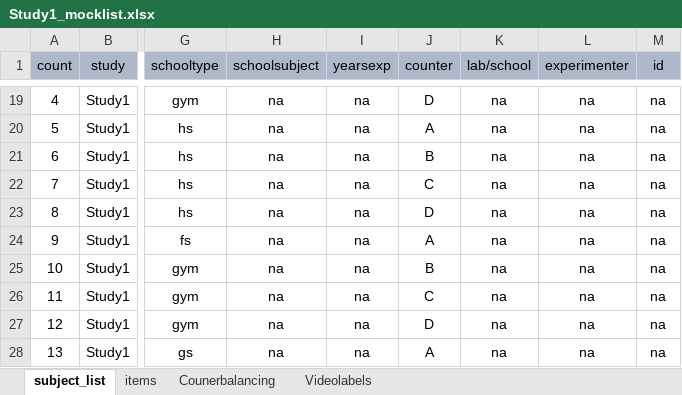
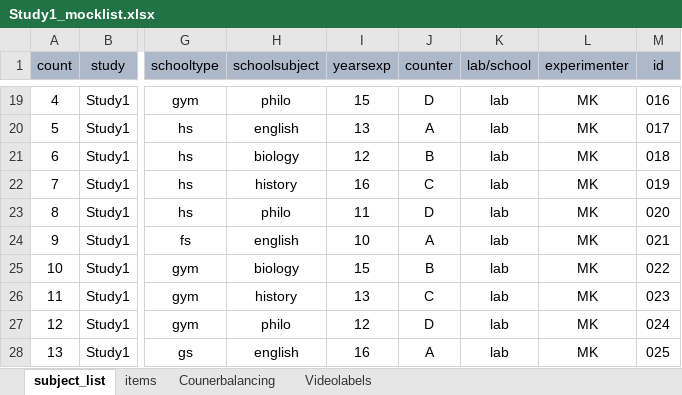
Before and after one commit to ginaamri/Mandy-PhD, an Excel workbook: paper_1/0_data/Study1_mocklist.xlsx, sheet subject_list, drawn as a sheet; only a part is shown, gaps mark what is left out; values as stored, in another font and other column widths than the file's, no borders; the diff covers the shown part only; the diff names each change by its address in the sheet, - before the commit and + after, or states it on an @@ line.

```diff
--- a/paper_1/0_data/Study1_mocklist.xlsx (sheet subject_list)
+++ b/paper_1/0_data/Study1_mocklist.xlsx (sheet subject_list)
-H19 (schoolsubject): na
+H19 (schoolsubject): philo
-I19 (yearsexp): na
+I19 (yearsexp): 15
-K19:K28 (lab/school): na
+K19:K28 (lab/school): lab
-L19:L28 (experimenter): na
+L19:L28 (experimenter): MK
-M19 (id): na
+M19 (id): 016
-H20 (schoolsubject): na
+H20 (schoolsubject): english
-I20 (yearsexp): na
+I20 (yearsexp): 13
-M20 (id): na
+M20 (id): 017
-H21 (schoolsubject): na
+H21 (schoolsubject): biology
-I21 (yearsexp): na
+I21 (yearsexp): 12
-M21 (id): na
+M21 (id): 018
-H22 (schoolsubject): na
+H22 (schoolsubject): history
-I22 (yearsexp): na
+I22 (yearsexp): 16
-M22 (id): na
+M22 (id): 019
-H23 (schoolsubject): na
+H23 (schoolsubject): philo
-I23 (yearsexp): na
+I23 (yearsexp): 11
-M23 (id): na
+M23 (id): 020
-H24 (schoolsubject): na
+H24 (schoolsubject): english
-I24 (yearsexp): na
+I24 (yearsexp): 10
-M24 (id): na
+M24 (id): 021
-H25 (schoolsubject): na
+H25 (schoolsubject): biology
-I25 (yearsexp): na
+I25 (yearsexp): 15
-M25 (id): na
+M25 (id): 022
-H26 (schoolsubject): na
+H26 (schoolsubject): history
-I26 (yearsexp): na
+I26 (yearsexp): 13
-M26 (id): na
+M26 (id): 023
-H27 (schoolsubject): na
+H27 (schoolsubject): philo
-I27 (yearsexp): na
+I27 (yearsexp): 12
-M27 (id): na
+M27 (id): 024
-H28 (schoolsubject): na
+H28 (schoolsubject): english
-I28 (yearsexp): na
+I28 (yearsexp): 16
-M28 (id): na
+M28 (id): 025
```
Also changed, not shown: 227 edited cells elsewhere in this sheet, sheet Videolabels.
